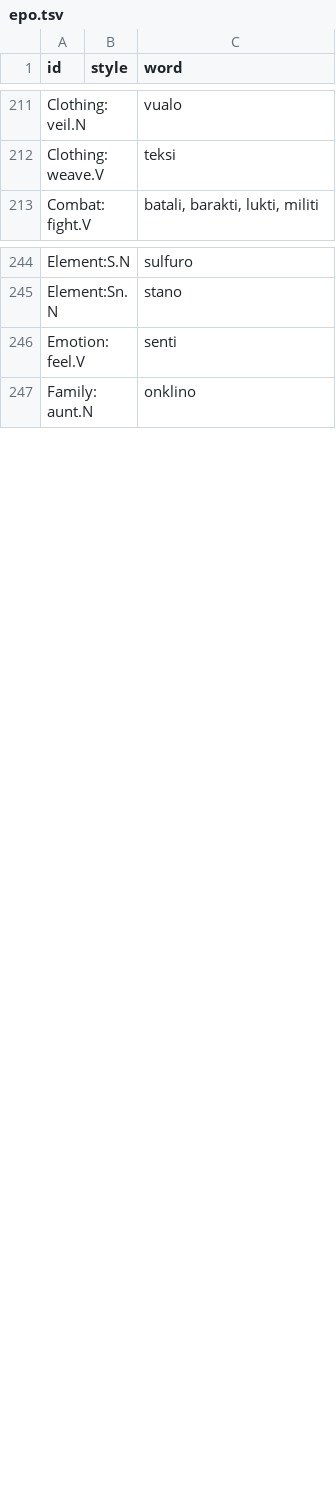
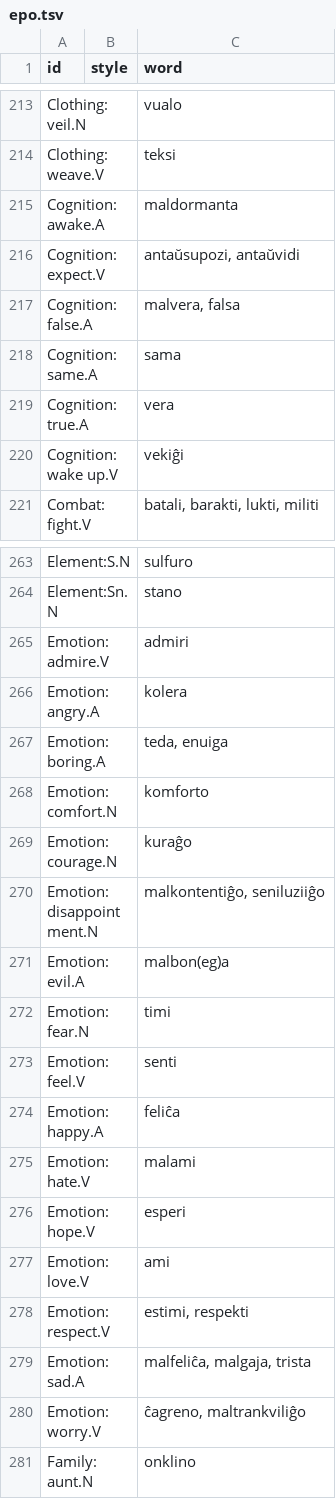
Before and after one commit to barumau/panlexia, a TSV file: dict/E/epo.tsv, drawn as a sheet; only a part is shown, gaps mark what is left out; the diff covers the shown part only; the diff names each change by its address in the sheet, - before the commit and + after, or states it on an @@ line.

Commit message:
Extract more words.

```diff
--- a/dict/E/epo.tsv
+++ b/dict/E/epo.tsv
+row 215: Cognition:awake.A |  | maldormanta
+row 216: Cognition:expect.V |  | antaŭsupozi, antaŭvidi
+row 217: Cognition:false.A |  | malvera, falsa
+row 218: Cognition:same.A |  | sama
+row 219: Cognition:true.A |  | vera
+row 220: Cognition:wake up.V |  | vekiĝi
+row 265: Emotion:admire.V |  | admiri
+row 266: Emotion:angry.A |  | kolera
+row 267: Emotion:boring.A |  | teda, enuiga
+row 268: Emotion:comfort.N |  | komforto
+row 269: Emotion:courage.N |  | kuraĝo
+row 270: Emotion:disappointment.N |  | malkontentiĝo, seniluziiĝo
+row 271: Emotion:evil.A |  | malbon(eg)a
+row 272: Emotion:fear.N |  | timi
+row 274: Emotion:happy.A |  | feliĉa
+row 275: Emotion:hate.V |  | malami
+row 276: Emotion:hope.V |  | esperi
+row 277: Emotion:love.V |  | ami
+row 278: Emotion:respect.V |  | estimi, respekti
+row 279: Emotion:sad.A |  | malfeliĉa, malgaja, trista
+row 280: Emotion:worry.V |  | ĉagreno, maltrankviliĝo
```
Also changed, not shown: 44 added rows, 1 removed row and 2 edited cells elsewhere in this file, dict/C/cmn.tsv, dict/H/hau.tsv, 18 other files.
